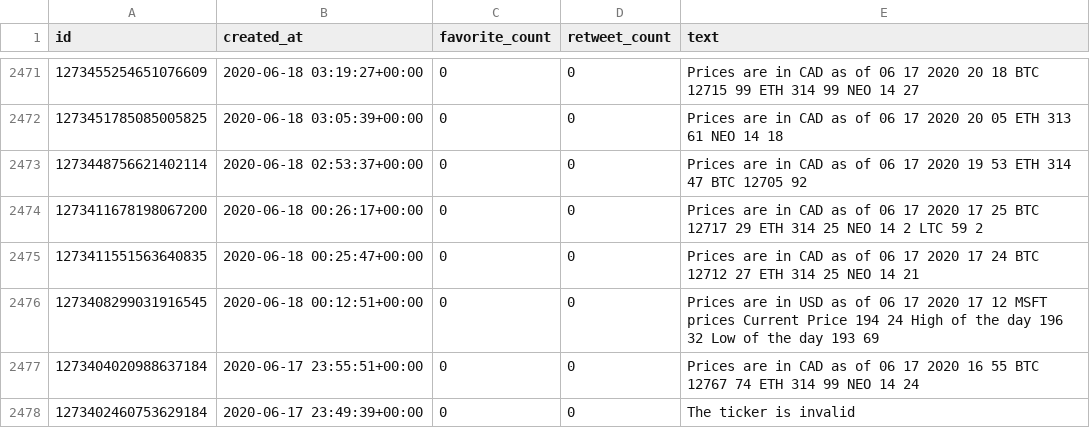
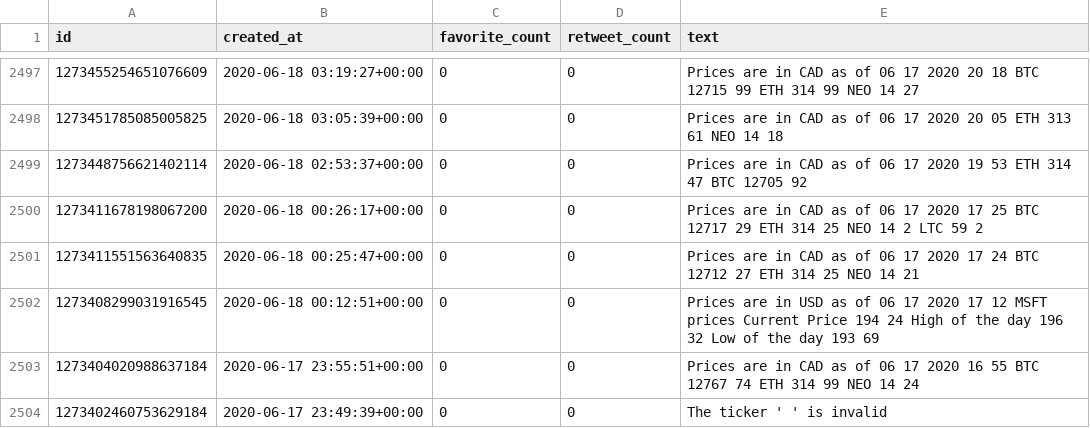
Before and after one commit to KeatonSpiller/Sentiment_Analysis, a CSV file: Stock_Market/data/short_term/script_crypto_twitter.csv, drawn as a sheet; only a part is shown, gaps mark what is left out; the diff covers the shown part only.

```diff
--- a/Stock_Market/data/short_term/script_crypto_twitter.csv
+++ b/Stock_Market/data/short_term/script_crypto_twitter.csv
@@ -2477,2 +2503,2 @@ id,created_at,favorite_count,retweet_count,text
 1273404020988637184,2020-06-17 23:55:51+00:00,0,0,Prices are in CAD as of 06 17 2020 16 55 BTC 12767 74 ETH 314 99 NEO 14 24
-1273402460753629184,2020-06-17 23:49:39+00:00,0,0,The ticker is invalid
+1273402460753629184,2020-06-17 23:49:39+00:00,0,0,The ticker ' ' is invalid
```
Also changed, not shown: 26 added rows and 41 edited cells elsewhere in this file, Stock_Market/data/long_term/EconguyRosie_twitter.csv, Stock_Market/data/short_term/DipFinding_twitter.csv, 35 other files.
